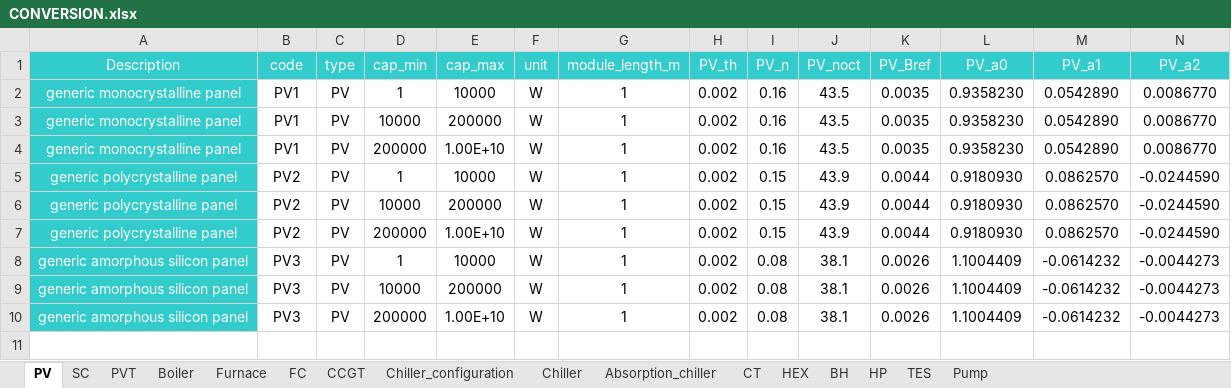
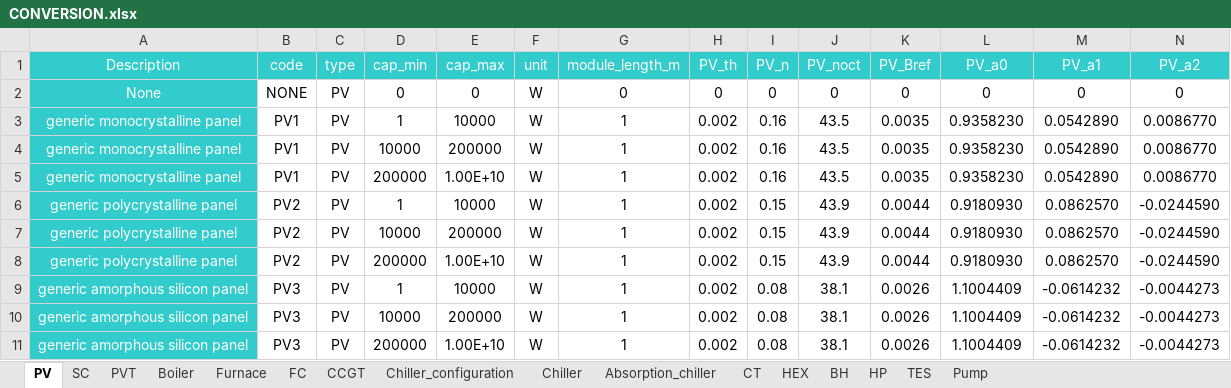
Before and after one commit to architecture-building-systems/CityEnergyAnalyst, an Excel workbook: cea/databases/LATAM/components/CONVERSION.xlsx, sheet PV, drawn as a sheet; only a part is shown; values as stored, in another font and other column widths than the file's, no borders; rows hold the shown columns only; the diff names each change by its address in the sheet, - before the commit and + after, or states it on an @@ line.

```diff
--- a/cea/databases/LATAM/components/CONVERSION.xlsx (sheet PV)
+++ b/cea/databases/LATAM/components/CONVERSION.xlsx (sheet PV)
+row 2: None | NONE | PV | 0 | 0 | W | 0 | 0 | 0 | 0 | 0 | 0 | 0 | 0
```
Also changed, not shown: cea/databases/CH/archetypes/CONSTRUCTION_STANDARD.xlsx, cea/databases/CH/assemblies/SUPPLY.xlsx, 5 other files.
